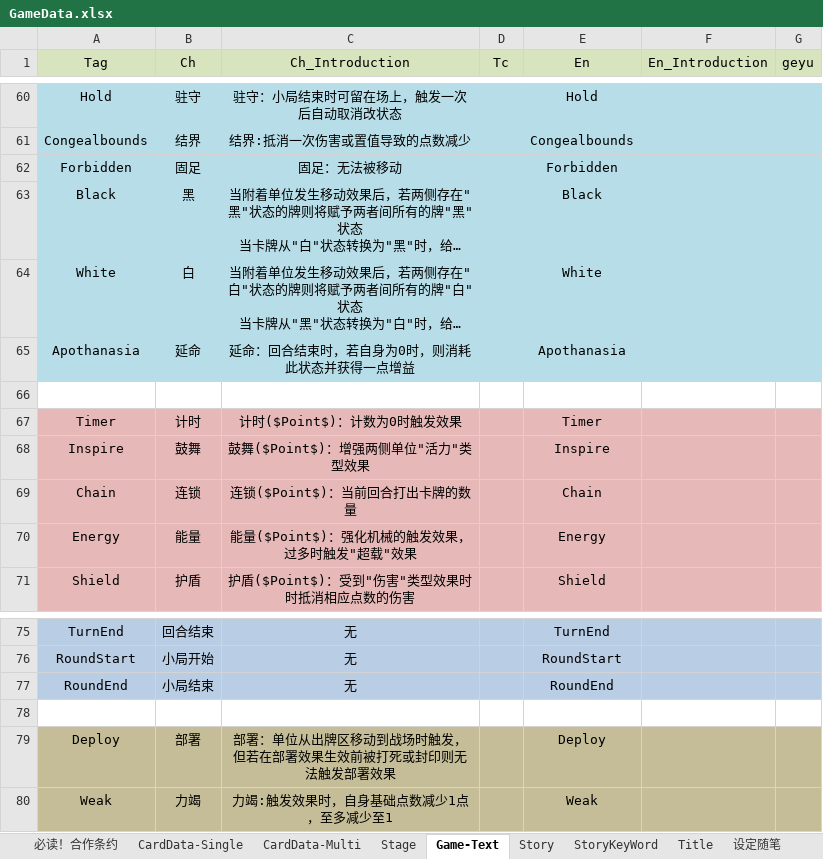
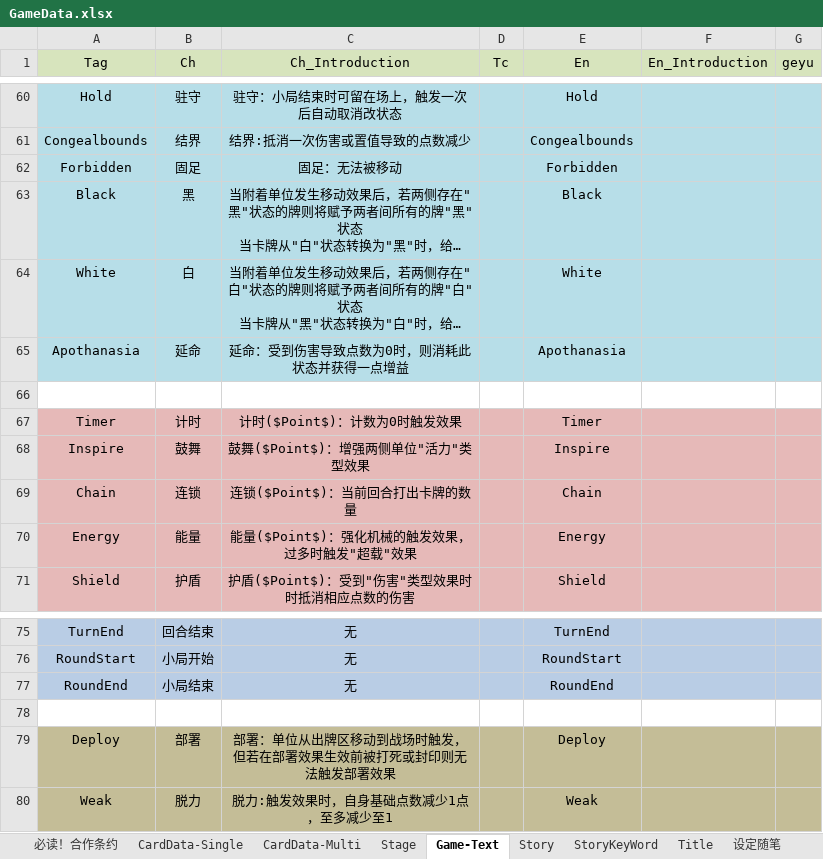
Before and after one commit to red-gezi/TouhouMachineLearning2023, an Excel workbook: Assets/GameResources/GameData/GameData.xlsx, sheet Game-Text, drawn as a sheet; only a part is shown, gaps mark what is left out; long unchanged cells end in …; values as stored, in another font and other column widths than the file's, no borders; the diff names each change by its address in the sheet, - before the commit and + after, or states it on an @@ line.

```diff
--- a/Assets/GameResources/GameData/GameData.xlsx (sheet Game-Text)
+++ b/Assets/GameResources/GameData/GameData.xlsx (sheet Game-Text)
-C65 (Ch_Introduction): 延命：回合结束时，若自身为0时，则消耗此状态并获得一点增益
+C65 (Ch_Introduction): 延命：受到伤害导致点数为0时，则消耗此状态并获得一点增益
-B80 (Ch): 力竭
+B80 (Ch): 脱力
-C80 (Ch_Introduction): 力竭:触发效果时，自身基础点数减少1点，至多减少至1
+C80 (Ch_Introduction): 脱力:触发效果时，自身基础点数减少1点，至多减少至1
```
Also changed, not shown: 19 other files.
